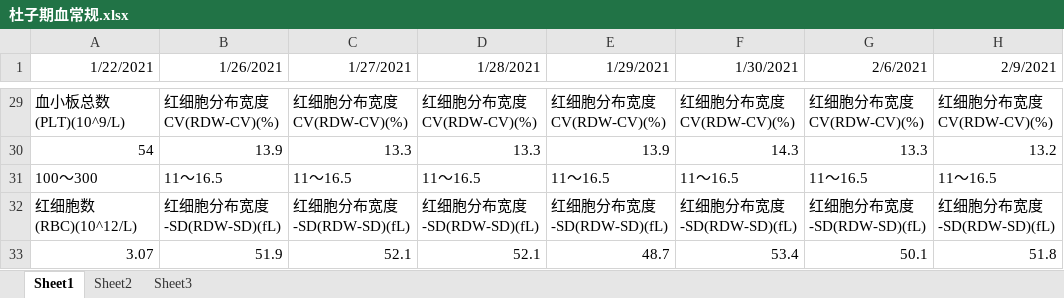
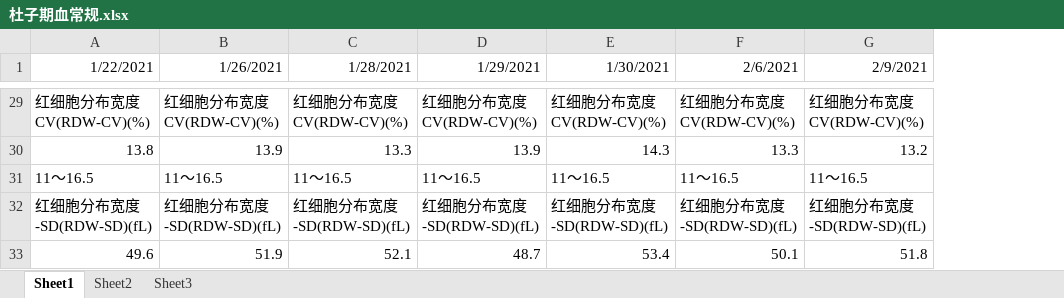
Before and after one commit to durd07/seven, an Excel workbook: 杜子期血常规.xlsx, sheet Sheet1, drawn as a sheet; only a part is shown, gaps mark what is left out; values as stored, in another font and other column widths than the file's, no borders; removed rows and columns are numbered as before the commit, all else as after; the diff covers the shown part only; the diff names each change by its address in the sheet, - before the commit and + after, or states it on an @@ line.

```diff
--- a/杜子期血常规.xlsx (sheet Sheet1)
+++ b/杜子期血常规.xlsx (sheet Sheet1)
-column C (1/27/2021), rows 29-33: 红细胞分布宽度CV(RDW-CV)(%) | 13.3 | 11～16.5 | 红细胞分布宽度-SD(RDW-SD)(fL) | 52.1
-A29 (1/22/2021): 血小板总数(PLT)(10^9/L)
+A29 (1/22/2021): 红细胞分布宽度CV(RDW-CV)(%)
-A30 (1/22/2021): 54
+A30 (1/22/2021): 13.8
-A31 (1/22/2021): 100～300
+A31 (1/22/2021): 11～16.5
-A32 (1/22/2021): 红细胞数(RBC)(10^12/L)
+A32 (1/22/2021): 红细胞分布宽度-SD(RDW-SD)(fL)
-A33 (1/22/2021): 3.07
+A33 (1/22/2021): 49.6
```
Also changed, not shown: other rows of this sheet, 1 other file.
